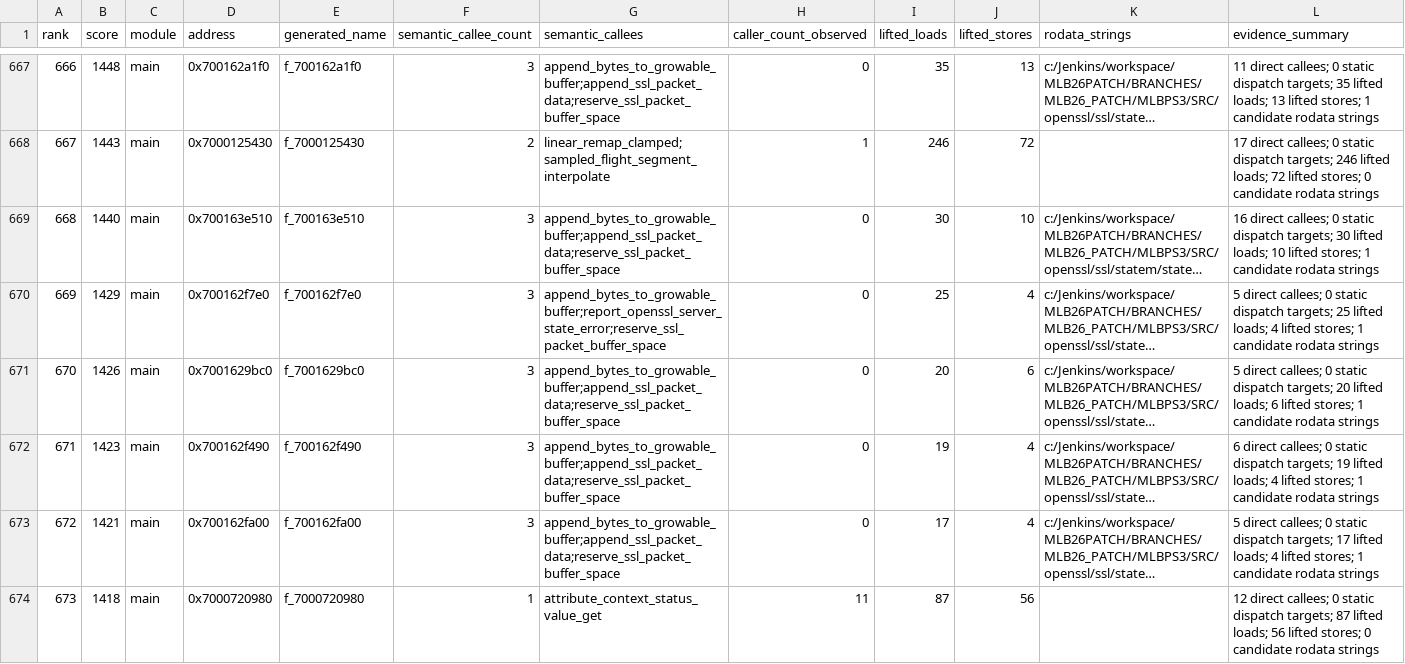
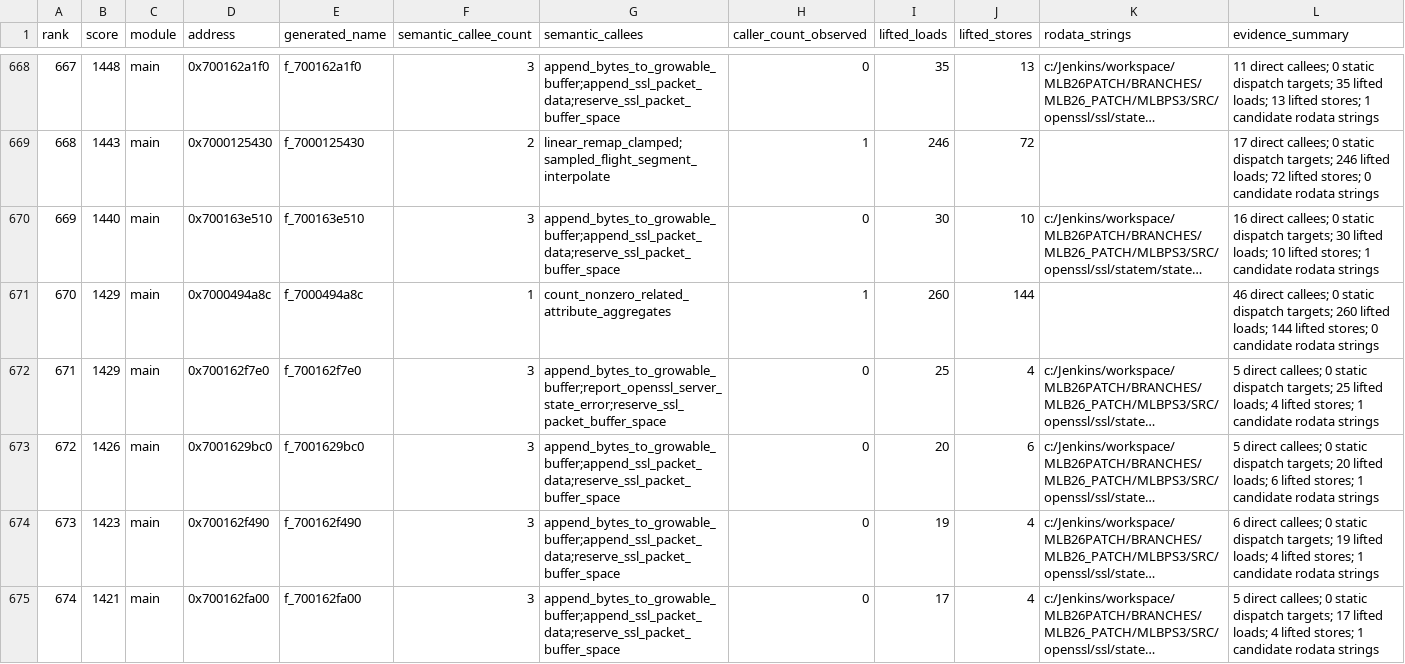
Before and after one commit to ib6897976-cloud/MLBTheShow26-Decomp, a TSV file: tools/data/annotation_target_queue.tsv, drawn as a sheet; only a part is shown, gaps mark what is left out; the shorter side is filled out with more unchanged rows; long unchanged cells end in …; the diff covers the shown part only; the diff names each change by its address in the sheet, - before the commit and + after, or states it on an @@ line.

```diff
--- a/tools/data/annotation_target_queue.tsv
+++ b/tools/data/annotation_target_queue.tsv
@@ column A (rank) renumbered between rows 87 and 1001 @@
+row 671: 670 | 1429 | main | 0x7000494a8c | f_7000494a8c | 1 | count_nonzero_related_attribute_aggregates | 1 | 260 | 144 |  | 46 direct callees; 0 static dispatch targets; 260 lifted loads; 144 lifted stores; 0 candidate rodata strings
```
Also changed, not shown: 3 added rows and 4 removed rows elsewhere in this file, 40 other files.
